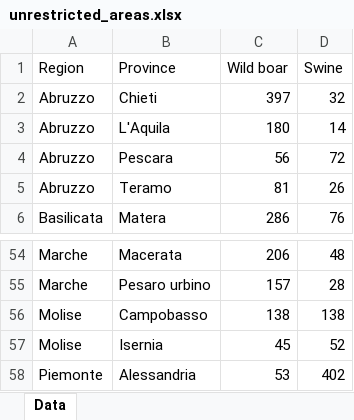
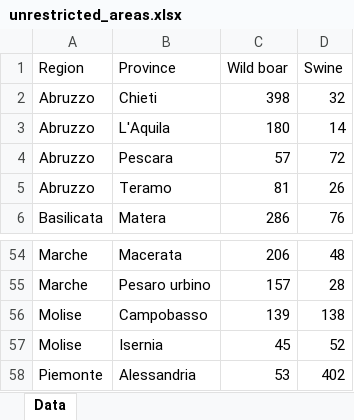
Before and after one commit to IZSAM-StatGIS/ReportPSA, an Excel workbook: Download/unrestricted_areas.xlsx, sheet Data, drawn as a sheet; only a part is shown, gaps mark what is left out; values as stored, in another font and other column widths than the file's, no borders; the diff names each change by its address in the sheet, - before the commit and + after, or states it on an @@ line.

```diff
--- a/Download/unrestricted_areas.xlsx (sheet Data)
+++ b/Download/unrestricted_areas.xlsx (sheet Data)
-C2 (Wild boar): 397
+C2 (Wild boar): 398
-C4 (Wild boar): 56
+C4 (Wild boar): 57
-C56 (Wild boar): 138
+C56 (Wild boar): 139
```
Also changed, not shown: Download/Allevamenti_ZP.xlsx, Download/Capi_ZP.xlsx, 39 other files.
